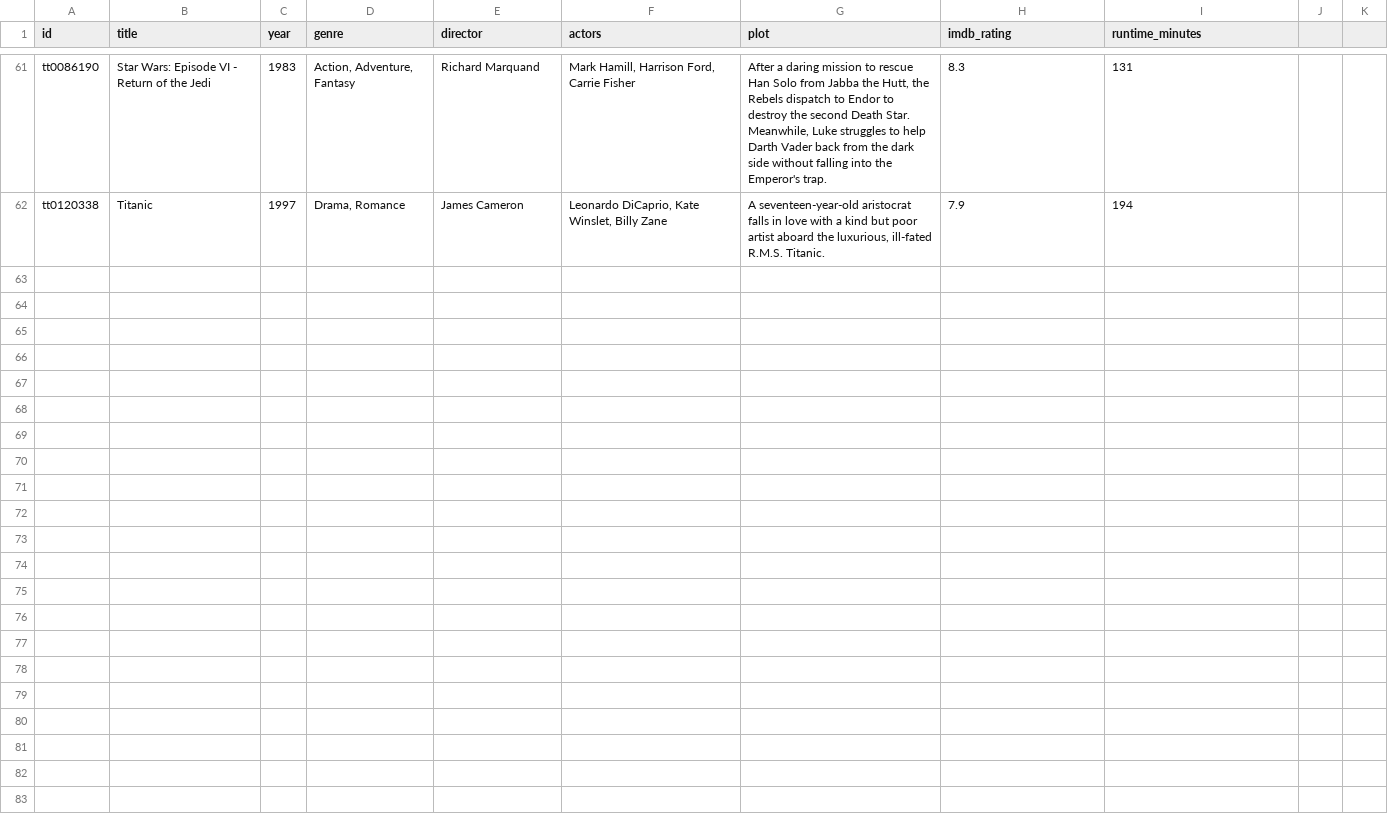
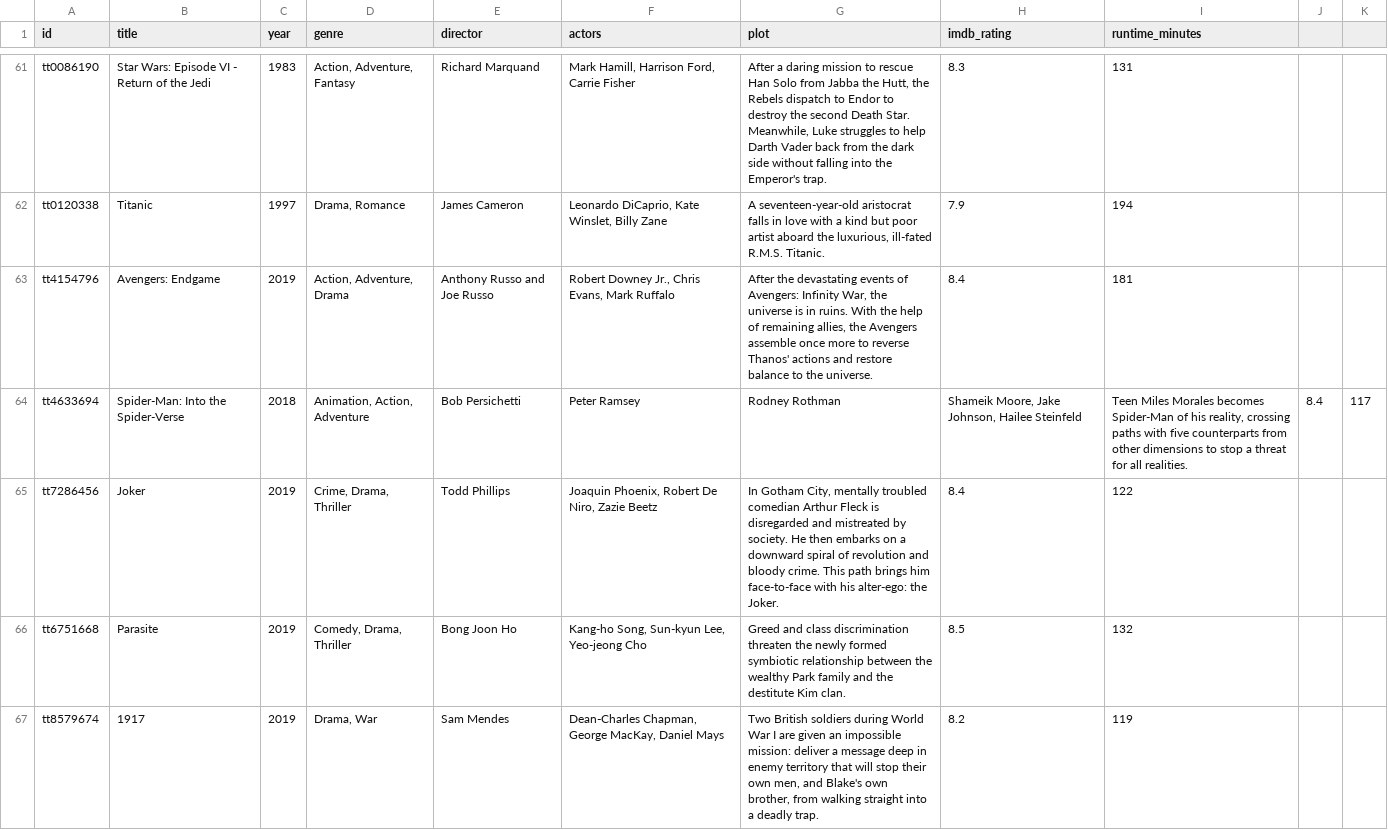
Before and after one commit to johelcg7/movie-match-api, a CSV file: data/movies.csv, drawn as a sheet; only a part is shown, gaps mark what is left out; the diff covers the shown part only; the diff names each change by its address in the sheet, - before the commit and + after, or states it on an @@ line.

```diff
--- a/data/movies.csv
+++ b/data/movies.csv
+row 63: tt4154796 | Avengers: Endgame | 2019 | Action, Adventure, Drama | Anthony Russo and Joe Russo | Robert Downey Jr., Chris Evans, Mark Ruffalo | After the devastating events of Avengers: Infinity War, the universe is in ruins. With the help of remaining allies, the Avengers assemble once more to reverse Thanos' actions and restore balance to the universe. | 8.4 | 181
+row 64: tt4633694 | Spider-Man: Into the Spider-Verse | 2018 | Animation, Action, Adventure | Bob Persichetti | Peter Ramsey | Rodney Rothman | Shameik Moore, Jake Johnson, Hailee Steinfeld | Teen Miles Morales becomes Spider-Man of his reality, crossing paths with five counterparts from other dimensions to stop a threat for all realities. | 8.4 | 117
+row 65: tt7286456 | Joker | 2019 | Crime, Drama, Thriller | Todd Phillips | Joaquin Phoenix, Robert De Niro, Zazie Beetz | In Gotham City, mentally troubled comedian Arthur Fleck is disregarded and mistreated by society. He then embarks on a downward spiral of revolution and bloody crime. This path brings him face-to-face with his alter-ego: the Joker. | 8.4 | 122
+row 66: tt6751668 | Parasite | 2019 | Comedy, Drama, Thriller | Bong Joon Ho | Kang-ho Song, Sun-kyun Lee, Yeo-jeong Cho | Greed and class discrimination threaten the newly formed symbiotic relationship between the wealthy Park family and the destitute Kim clan. | 8.5 | 132
+row 67: tt8579674 | 1917 | 2019 | Drama, War | Sam Mendes | Dean-Charles Chapman, George MacKay, Daniel Mays | Two British soldiers during World War I are given an impossible mission: deliver a message deep in enemy territory that will stop their own men, and Blake's own brother, from walking straight into a deadly trap. | 8.2 | 119
```
Also changed, not shown: 14 added rows elsewhere in this file, 12 other files.
